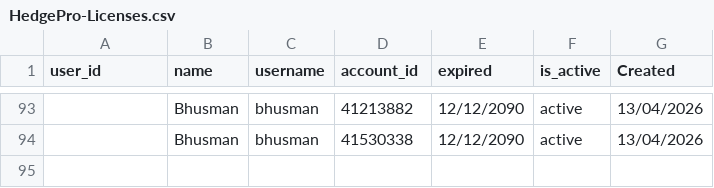
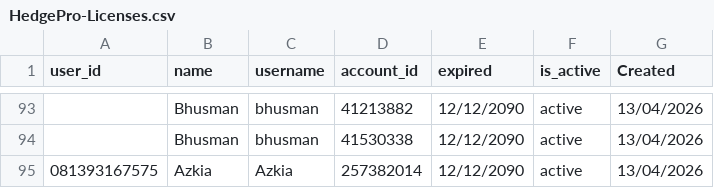
Before and after one commit to satriadwibagaskara/HedgePro-Licenses, a CSV file: HedgePro-Licenses.csv, drawn as a sheet; only a part is shown, gaps mark what is left out; the diff names each change by its address in the sheet, - before the commit and + after, or states it on an @@ line.

Commit message:
Update HedgePro-Licenses.csv

```diff
--- a/HedgePro-Licenses.csv
+++ b/HedgePro-Licenses.csv
+row 95: 081393167575 | Azkia | Azkia | 257382014 | 12/12/2090 | active | 13/04/2026
```
